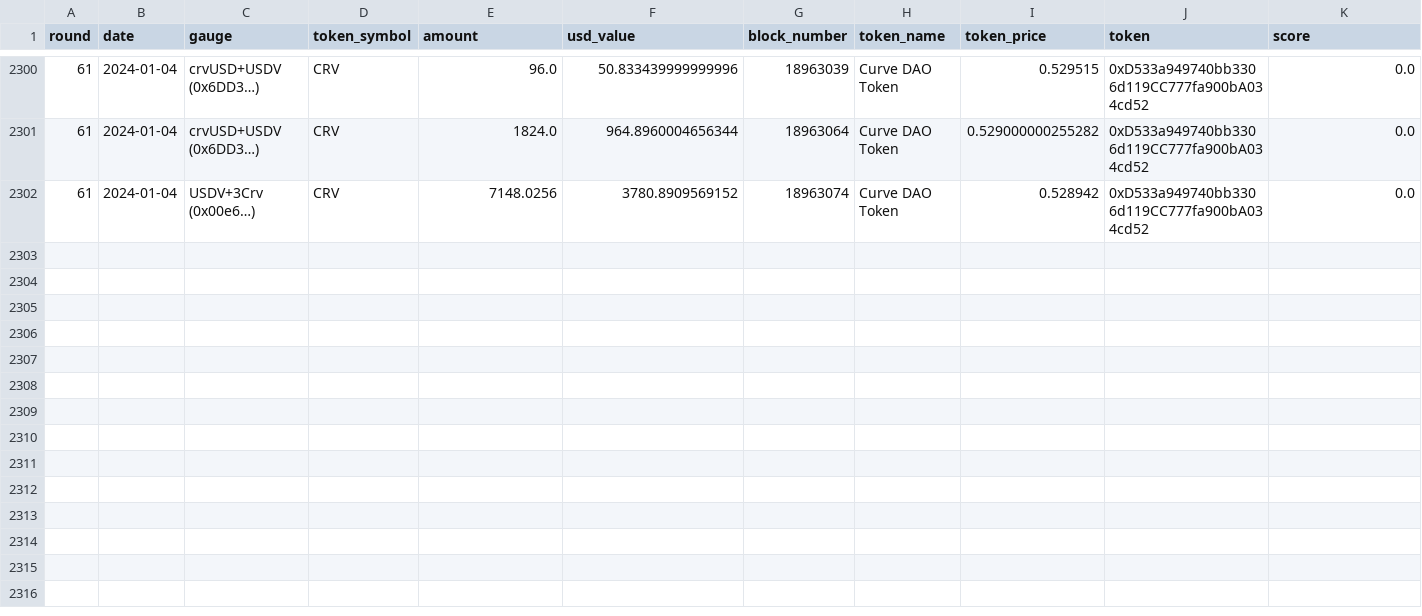
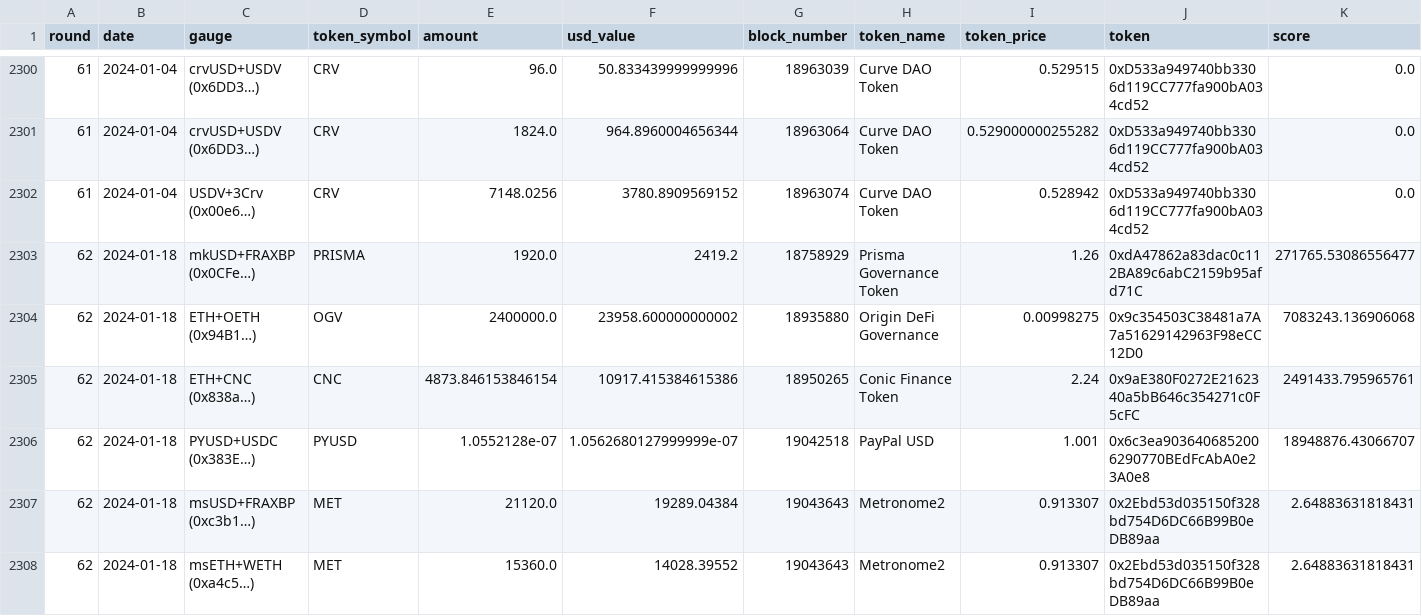
Before and after one commit to iamllanero/convex-streamlit, a CSV file: output/consolidate/prices.csv, drawn as a sheet; only a part is shown, gaps mark what is left out; rows hold the shown columns only; the diff names each change by its address in the sheet, - before the commit and + after, or states it on an @@ line.

```diff
--- a/output/consolidate/prices.csv
+++ b/output/consolidate/prices.csv
+row 2303: 62 | 2024-01-18 | mkUSD+FRAXBP (0x0CFe…) | PRISMA | 1920.0 | 2419.2 | 18758929 | Prisma Governance Token | 1.26 | 0xdA47862a83dac0c112BA89c6abC2159b95afd71C | 271765.53086556477
+row 2304: 62 | 2024-01-18 | ETH+OETH (0x94B1…) | OGV | 2400000.0 | 23958.600000000002 | 18935880 | Origin DeFi Governance | 0.00998275 | 0x9c354503C38481a7A7a51629142963F98eCC12D0 | 7083243.136906068
+row 2305: 62 | 2024-01-18 | ETH+CNC (0x838a…) | CNC | 4873.846153846154 | 10917.415384615386 | 18950265 | Conic Finance Token | 2.24 | 0x9aE380F0272E2162340a5bB646c354271c0F5cFC | 2491433.795965761
+row 2306: 62 | 2024-01-18 | PYUSD+USDC (0x383E…) | PYUSD | 1.0552128e-07 | 1.0562680127999999e-07 | 19042518 | PayPal USD | 1.001 | 0x6c3ea9036406852006290770BEdFcAbA0e23A0e8 | 18948876.43066707
+row 2307: 62 | 2024-01-18 | msUSD+FRAXBP (0xc3b1…) | MET | 21120.0 | 19289.04384 | 19043643 | Metronome2 | 0.913307 | 0x2Ebd53d035150f328bd754D6DC66B99B0eDB89aa | 2.64883631818431
+row 2308: 62 | 2024-01-18 | msETH+WETH (0xa4c5…) | MET | 15360.0 | 14028.39552 | 19043643 | Metronome2 | 0.913307 | 0x2Ebd53d035150f328bd754D6DC66B99B0eDB89aa | 2.64883631818431
```
Also changed, not shown: 2 other files.
